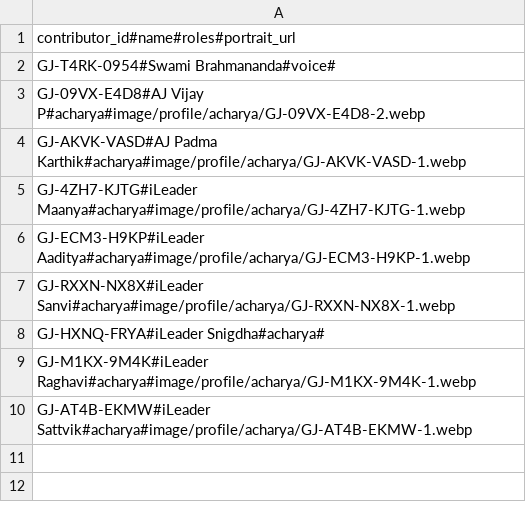
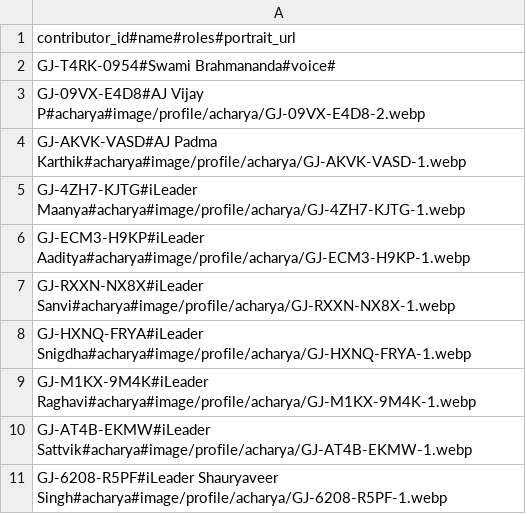
Before and after one commit to lotsgj/media, a CSV file: registry/contributors.csv, drawn as a sheet.

Commit message:
Add iLeader Shauryaveer Singh as an Acharya; add iLeader Snigdha's portrait

```diff
--- a/registry/contributors.csv
+++ b/registry/contributors.csv
@@ -7,4 +7,5 @@ GJ-ECM3-H9KP#iLeader Aaditya#acharya#image/profile/acharya/GJ-ECM3-H9KP-1.webp
 GJ-RXXN-NX8X#iLeader Sanvi#acharya#image/profile/acharya/GJ-RXXN-NX8X-1.webp
-GJ-HXNQ-FRYA#iLeader Snigdha#acharya#
+GJ-HXNQ-FRYA#iLeader Snigdha#acharya#image/profile/acharya/GJ-HXNQ-FRYA-1.webp
 GJ-M1KX-9M4K#iLeader Raghavi#acharya#image/profile/acharya/GJ-M1KX-9M4K-1.webp
 GJ-AT4B-EKMW#iLeader Sattvik#acharya#image/profile/acharya/GJ-AT4B-EKMW-1.webp
+GJ-6208-R5PF#iLeader Shauryaveer Singh#acharya#image/profile/acharya/GJ-6208-R5PF-1.webp
```
Also changed, not shown: 5 other files.
